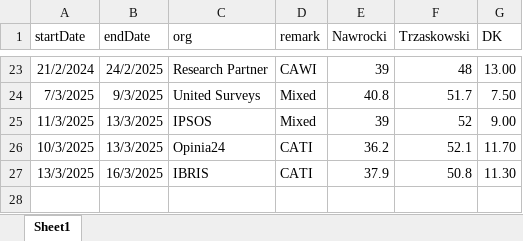
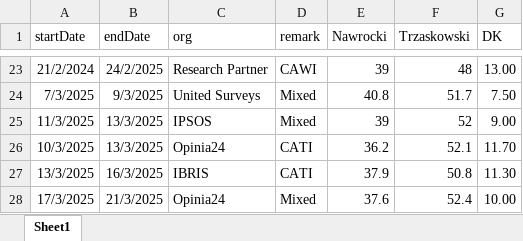
Before and after one commit to BDStanley/pooling-the-poles, an Excel workbook: polldata_pres_R2.xlsx, sheet Sheet1, drawn as a sheet; only a part is shown, gaps mark what is left out; values as stored, in another font and other column widths than the file's, no borders; charts and pictures not drawn; the diff names each change by its address in the sheet, - before the commit and + after, or states it on an @@ line.

```diff
--- a/polldata_pres_R2.xlsx (sheet Sheet1)
+++ b/polldata_pres_R2.xlsx (sheet Sheet1)
+row 28: 17/3/2025 | 21/3/2025 | Opinia24 | Mixed | 37.6 | 52.4 | 10.00
```
Also changed, not shown: polldata_pres_R1.xlsx, 3 other files.
